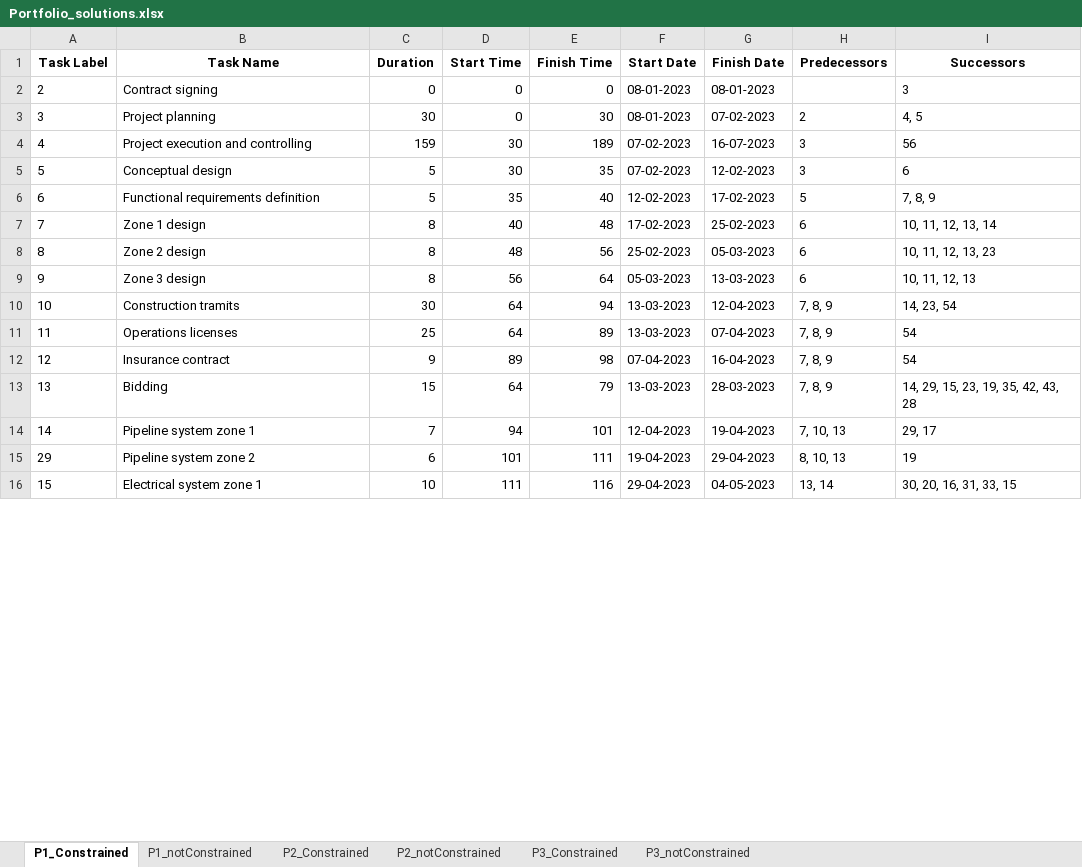
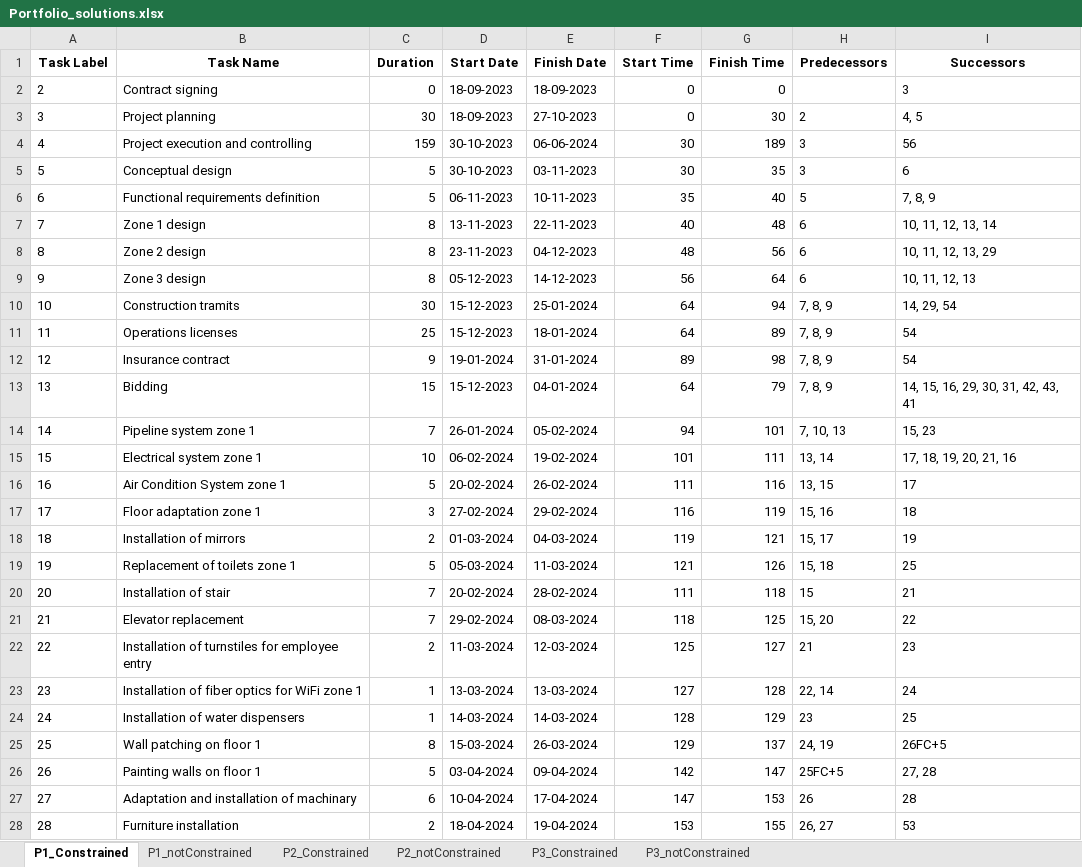
Before and after one commit to marcbara/PortfolioAlgorithm, an Excel workbook: outputs/Portfolio_solutions.xlsx, sheet P1_Constrained, drawn as a sheet; only a part is shown; values as stored, in another font and other column widths than the file's, no borders; removed rows and columns are numbered as before the commit, all else as after; the diff covers the shown part only; the diff names each change by its address in the sheet, - before the commit and + after, or states it on an @@ line.

Commit message:
bug fixing: generation of absolute dates

```diff
--- a/outputs/Portfolio_solutions.xlsx (sheet P1_Constrained)
+++ b/outputs/Portfolio_solutions.xlsx (sheet P1_Constrained)
+column D (Start Date), rows 2-15: 18-09-2023 | 18-09-2023 | 30-10-2023 | 30-10-2023 | 06-11-2023 | 13-11-2023 | 23-11-2023 | 05-12-2023 | 15-12-2023 | 15-12-2023 | 19-01-2024 | 15-12-2023 | 26-01-2024 | 06-02-2024
+column E (Finish Date), rows 2-15: 18-09-2023 | 27-10-2023 | 06-06-2024 | 03-11-2023 | 10-11-2023 | 22-11-2023 | 04-12-2023 | 14-12-2023 | 25-01-2024 | 18-01-2024 | 31-01-2024 | 04-01-2024 | 05-02-2024 | 19-02-2024
-column F (Start Date), rows 2-14: 08-01-2023 | 08-01-2023 | 07-02-2023 | 07-02-2023 | 12-02-2023 | 17-02-2023 | 25-02-2023 | 05-03-2023 | 13-03-2023 | 13-03-2023 | 07-04-2023 | 13-03-2023 | 12-04-2023; row 16: 29-04-2023
-column G (Finish Date), rows 2-14: 08-01-2023 | 07-02-2023 | 16-07-2023 | 12-02-2023 | 17-02-2023 | 25-02-2023 | 05-03-2023 | 13-03-2023 | 12-04-2023 | 07-04-2023 | 16-04-2023 | 28-03-2023 | 19-04-2023; row 16: 04-05-2023
-I8 (Successors): 10, 11, 12, 13, 23
+I8 (Successors): 10, 11, 12, 13, 29
-I10 (Successors): 14, 23, 54
+I10 (Successors): 14, 29, 54
-I13 (Successors): 14, 29, 15, 23, 19, 35, 42, 43, 28
+I13 (Successors): 14, 15, 16, 29, 30, 31, 42, 43, 41
-I14 (Successors): 29, 17
+I14 (Successors): 15, 23
-row 15: 29 | Pipeline system zone 2 | 6 | 101 | 111 | 19-04-2023 | 29-04-2023 | 8, 10, 13 | 19
-F15 (Start Time): 111
+F15 (Start Time): 101
-G15 (Finish Time): 116
+G15 (Finish Time): 111
-I15 (Successors): 30, 20, 16, 31, 33, 15
+I15 (Successors): 17, 18, 19, 20, 21, 16
+row 16: 16 | Air Condition System zone 1 | 5 | 20-02-2024 | 26-02-2024 | 111 | 116 | 13, 15 | 17
+row 17: 17 | Floor adaptation zone 1 | 3 | 27-02-2024 | 29-02-2024 | 116 | 119 | 15, 16 | 18
+row 18: 18 | Installation of mirrors | 2 | 01-03-2024 | 04-03-2024 | 119 | 121 | 15, 17 | 19
+row 19: 19 | Replacement of toilets zone 1 | 5 | 05-03-2024 | 11-03-2024 | 121 | 126 | 15, 18 | 25
+row 20: 20 | Installation of stair | 7 | 20-02-2024 | 28-02-2024 | 111 | 118 | 15 | 21
+row 21: 21 | Elevator replacement | 7 | 29-02-2024 | 08-03-2024 | 118 | 125 | 15, 20 | 22
+row 22: 22 | Installation of turnstiles for employee entry | 2 | 11-03-2024 | 12-03-2024 | 125 | 127 | 21 | 23
+row 23: 23 | Installation of fiber optics for WiFi zone 1 | 1 | 13-03-2024 | 13-03-2024 | 127 | 128 | 22, 14 | 24
+row 24: 24 | Installation of water dispensers | 1 | 14-03-2024 | 14-03-2024 | 128 | 129 | 23 | 25
+row 25: 25 | Wall patching on floor 1 | 8 | 15-03-2024 | 26-03-2024 | 129 | 137 | 24, 19 | 26FC+5
+row 26: 26 | Painting walls on floor 1 | 5 | 03-04-2024 | 09-04-2024 | 142 | 147 | 25FC+5 | 27, 28
+row 27: 27 | Adaptation and installation of machinary | 6 | 10-04-2024 | 17-04-2024 | 147 | 153 | 26 | 28
+row 28: 28 | Furniture installation | 2 | 18-04-2024 | 19-04-2024 | 153 | 155 | 26, 27 | 53
```
Also changed, not shown: 5 added rows, 17 removed rows and 47 edited cells elsewhere in this sheet, sheet P1_notConstrained, sheet P3_Constrained, sheet P3_notConstrained, sheet P2_Constrained, sheet P2_notConstrained, inputs/Portfolio.xlsx, 4 other files.
